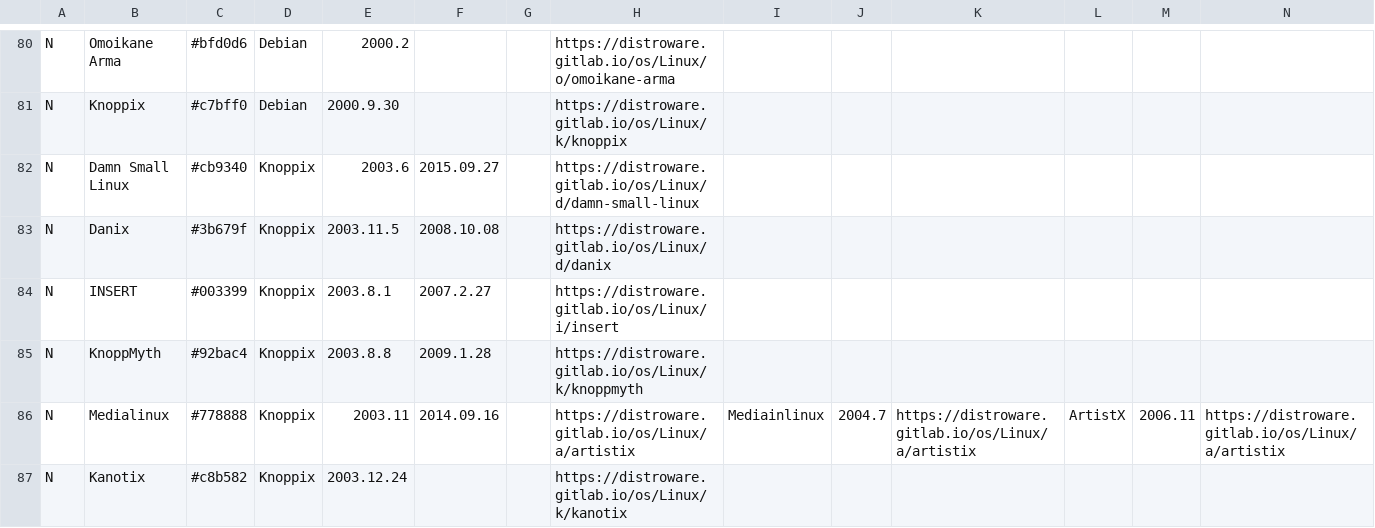
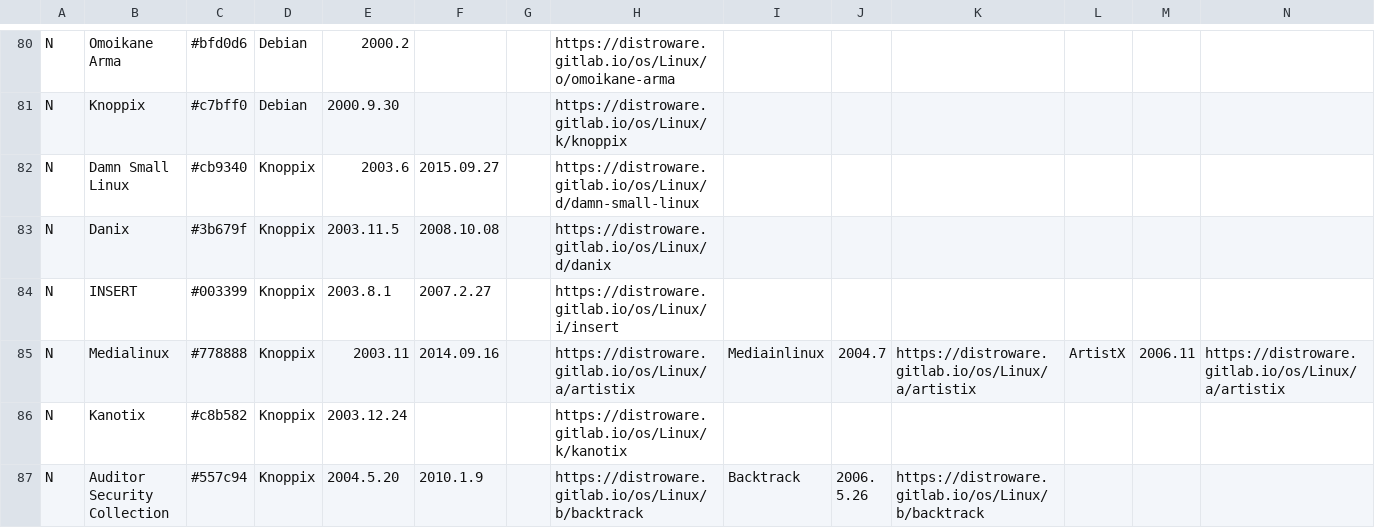
Before and after one commit to FabioLolix/Uncrufted-LinuxTimeline, a CSV file: ldt.csv, drawn as a sheet; only a part is shown, gaps mark what is left out; the shorter side is filled out with more unchanged rows; rows hold the shown columns only; the diff names each change by its address in the sheet, - before the commit and + after, or states it on an @@ line.

Commit message:
Delete KnoppMyth (discontinued)

```diff
--- a/ldt.csv
+++ b/ldt.csv
-row 85: N | KnoppMyth | #92bac4 | Knoppix | 2003.8.8 | 2009.1.28 |  | https://distroware.gitlab.io/os/Linux/k/knoppmyth
```
Also changed, not shown: 1 other file.
